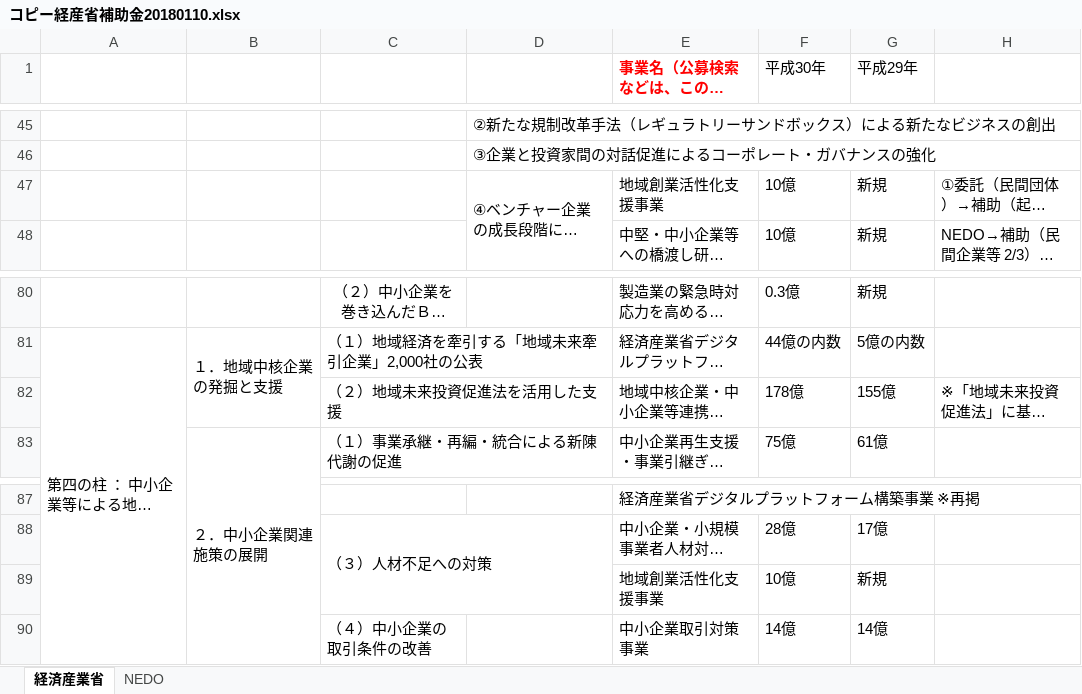
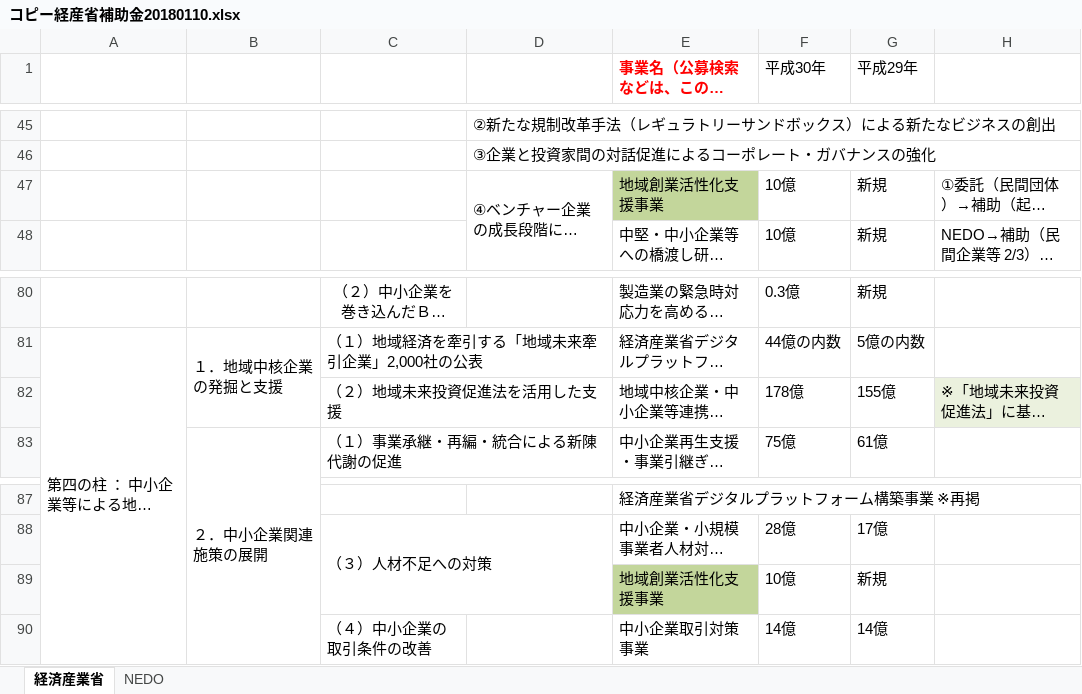
Before and after one commit to MasatoArai/subsidy, an Excel workbook: コピー経産省補助金20180110.xlsx, sheet 経済産業省, drawn as a sheet; only a part is shown, gaps mark what is left out; long unchanged cells end in …; values as stored, in another font and other column widths than the file's, no borders; the diff names each change by its address in the sheet, - before the commit and + after, or states it on an @@ line.

```diff
--- a/コピー経産省補助金20180110.xlsx (sheet 経済産業省)
+++ b/コピー経産省補助金20180110.xlsx (sheet 経済産業省)
-E47 fill: none
+E47 fill: #C3D69B
-H82 fill: none
+H82 fill: #EBF1DE
-E89 fill: none
+E89 fill: #C3D69B
```
Also changed, not shown: コピー厚生労働省全体.xlsx, コピー総務省概算要求詳細.xlsx.
